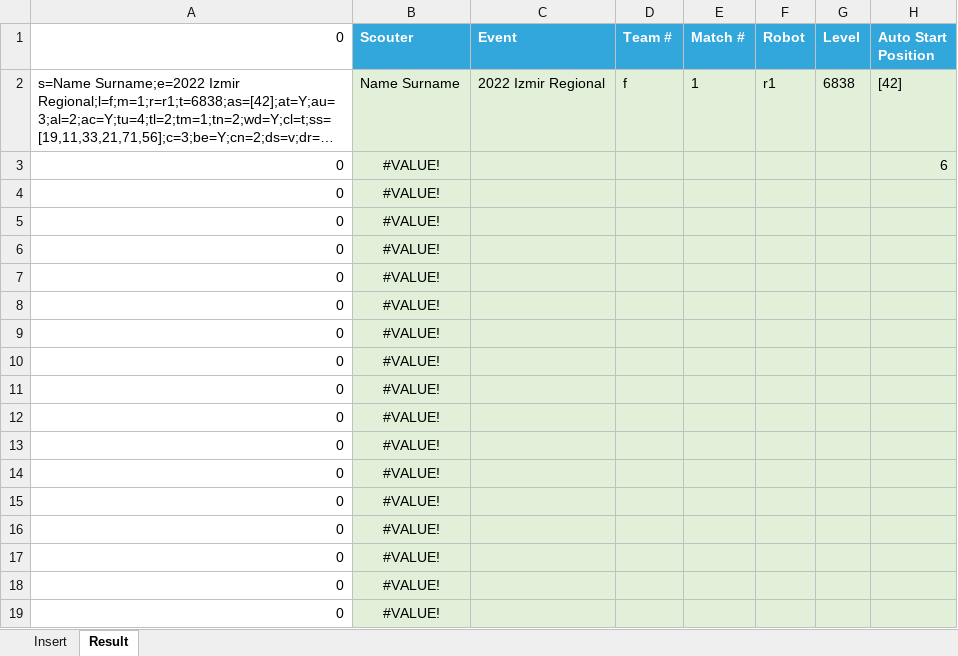
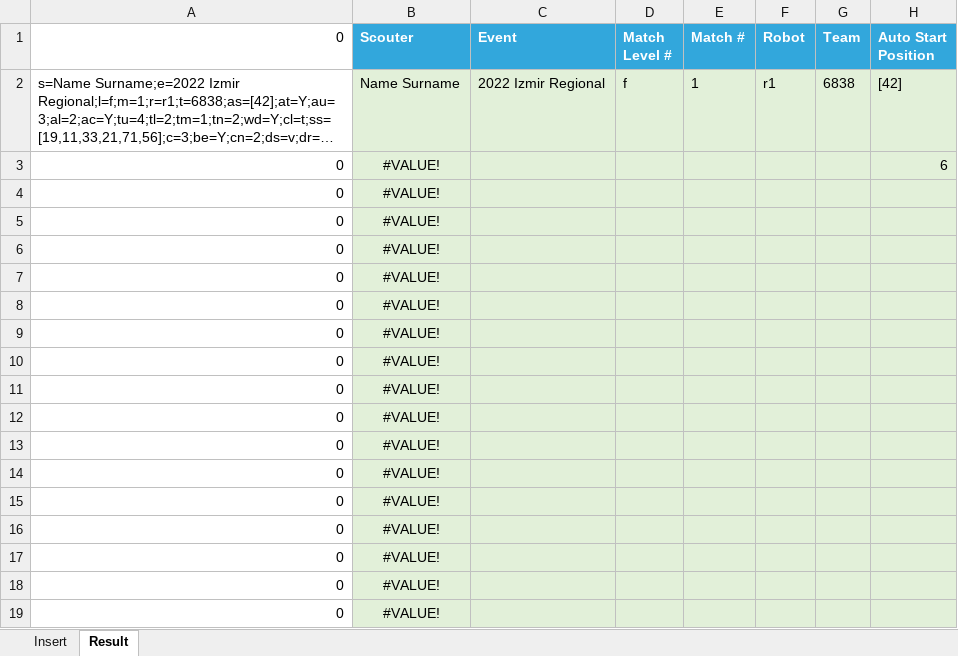
Before and after one commit to YigitEmreC/6838scout, an Excel workbook: Excel/Excel.xlsx, sheet Result, drawn as a sheet; only a part is shown; long unchanged cells end in …; values as stored, in another font and other column widths than the file's, no borders; the diff names each change by its address in the sheet, - before the commit and + after, or states it on an @@ line.

Commit message:
excel upgraded 2.0

```diff
--- a/Excel/Excel.xlsx (sheet Result)
+++ b/Excel/Excel.xlsx (sheet Result)
-D1: Team #
+D1: Match Level #
-G1: Level
+G1: Team
```
Also changed, not shown: sheet Insert, 2 other files.
